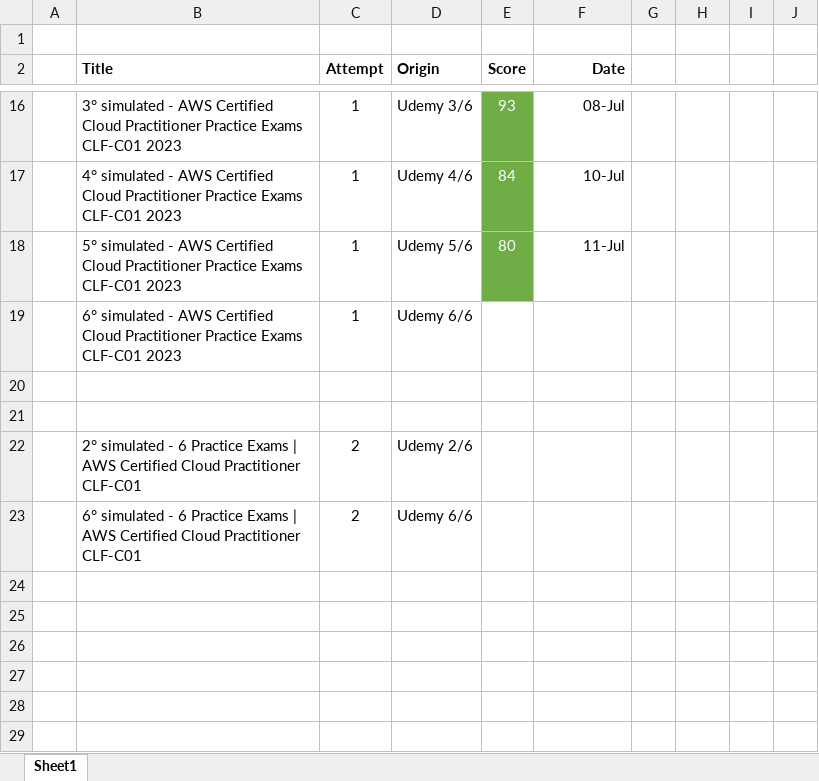
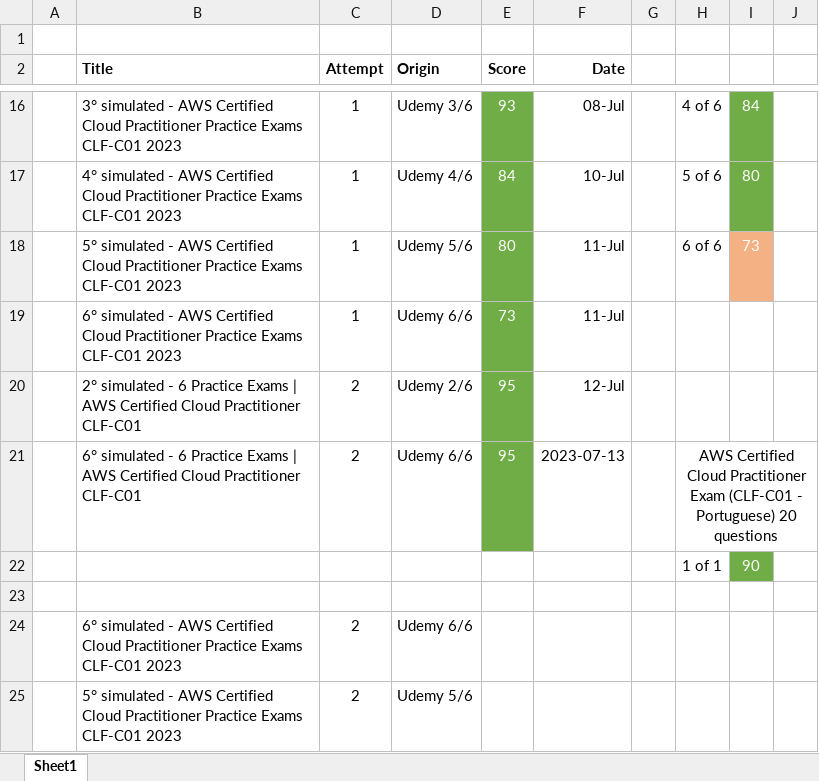
Before and after one commit to henriqueholtz/Aws-Struggle, an Excel workbook: simulated results.xlsx, sheet Sheet1, drawn as a sheet; only a part is shown, gaps mark what is left out; values as stored, in another font and other column widths than the file's, no borders; removed rows and columns are numbered as before the commit, all else as after; the diff covers the shown part only; the diff names each change by its address in the sheet, - before the commit and + after, or states it on an @@ line.

```diff
--- a/simulated results.xlsx (sheet Sheet1)
+++ b/simulated results.xlsx (sheet Sheet1)
-H16: (empty)
+H16: 4 of 6
-I16:I17 fill: none
+I16:I17 fill: #70AD47
-I16: (empty)
+I16: 84
-H17: (empty)
+H17: 5 of 6
-I17: (empty)
+I17: 80
-H18: (empty)
+H18: 6 of 6
-I18: (empty)
+I18: 73
-I18 fill: none
+I18 fill: #F4B183
-E19 (Score): (empty)
+E19 (Score): 73
-E19 fill: none
+E19 fill: #70AD47
-F19 (Date): (empty)
+F19 (Date): 11-Jul
+row 20:  | 2° simulated - 6 Practice Exams | AWS Certified Cloud Practitioner CLF-C01 | 2 | Udemy 2/6 | 95 | 12-Jul
+row 21:  | 6° simulated - 6 Practice Exams | AWS Certified Cloud Practitioner CLF-C01 | 2 | Udemy 6/6 | 95 | 2023-07-13 |  | AWS Certified Cloud Practitioner Exam (CLF-C01 - Portuguese) 20 questions
+row 22:  |  |  |  |  |  |  | 1 of 1 | 90
-row 21: (empty)
-B24 (Title): 2° simulated - 6 Practice Exams | AWS Certified Cloud Practitioner CLF-C01
+B24 (Title): 6° simulated - AWS Certified Cloud Practitioner Practice Exams CLF-C01 2023
-D24 (Origin): Udemy 2/6
+D24 (Origin): Udemy 6/6
-B25 (Title): 6° simulated - 6 Practice Exams | AWS Certified Cloud Practitioner CLF-C01
+B25 (Title): 5° simulated - AWS Certified Cloud Practitioner Practice Exams CLF-C01 2023
-D25 (Origin): Udemy 6/6
+D25 (Origin): Udemy 5/6
```
Also changed, not shown: 26 edited cells, cell formats and merged cells elsewhere in this sheet, 6 other files.
